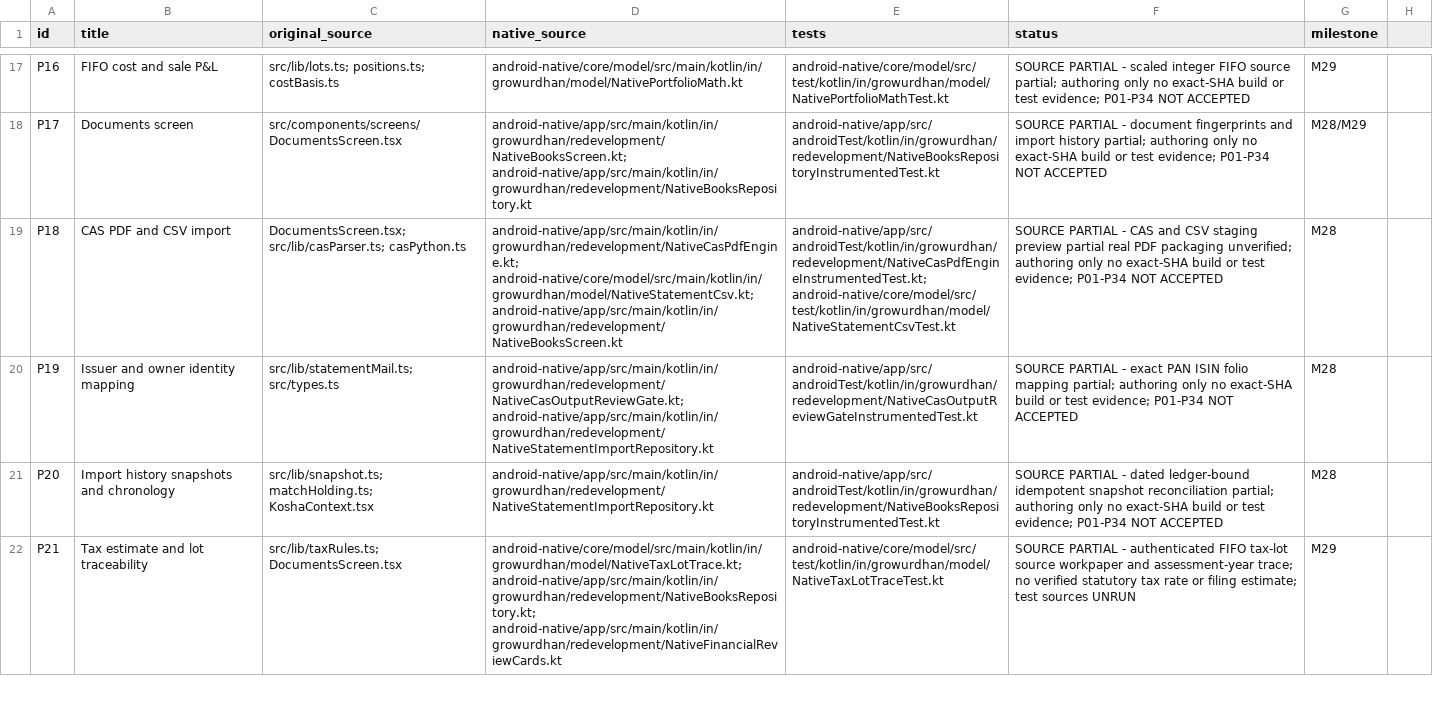
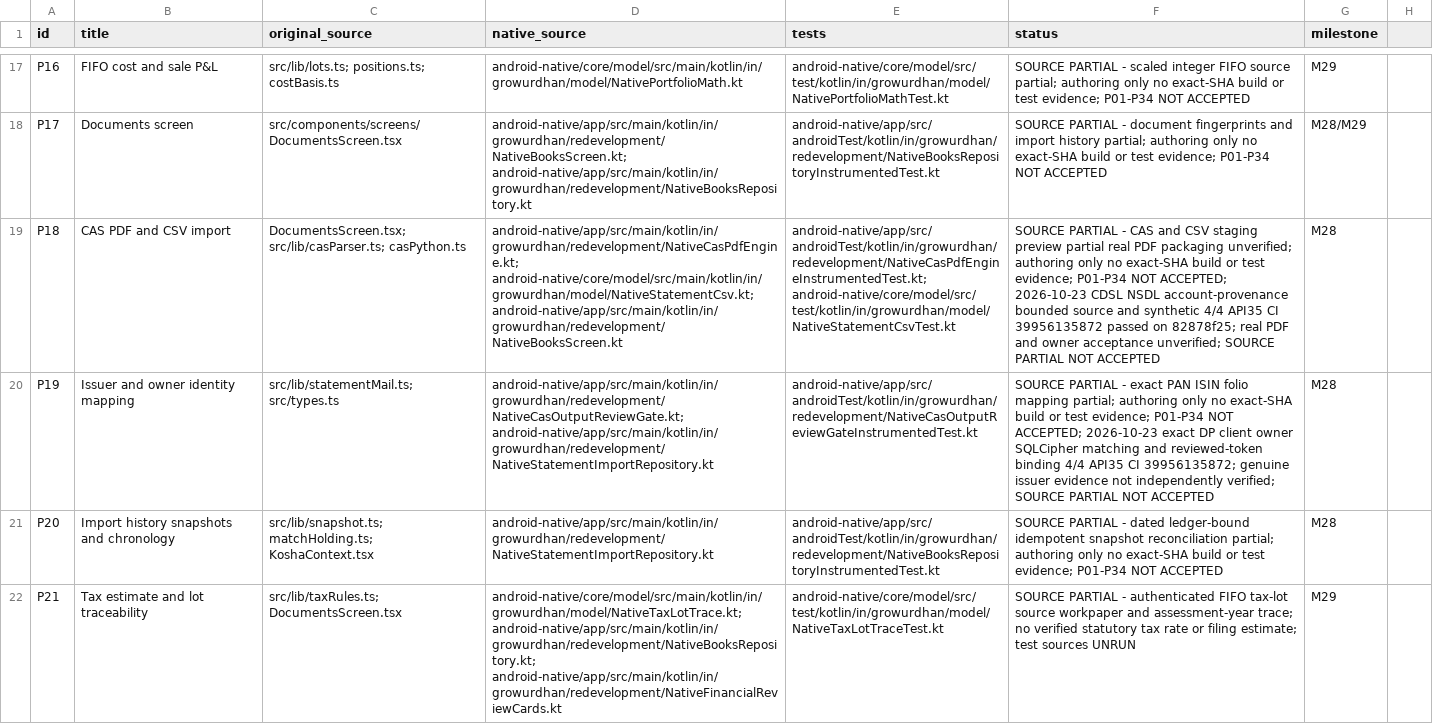
Before and after one commit to shahvikask/kosha, a CSV file: docs/implementation/parity-register.csv, drawn as a sheet; only a part is shown, gaps mark what is left out; the diff names each change by its address in the sheet, - before the commit and + after, or states it on an @@ line.

Commit message:
docs(native): record exact-SHA custody provenance 4-case PASS and Phase 2 acceptance gap [skip ci]

```diff
--- a/docs/implementation/parity-register.csv
+++ b/docs/implementation/parity-register.csv
-F19 (status): …P01-P34 NOT ACCEPTED
+F19 (status): …P01-P34 NOT ACCEPTED; 2026-10-23 CDSL NSDL account-provenance bounded source and synthetic 4/4 API35 CI 39956135872 passed on 82878f25; real PDF and owner acceptance unverified; SOURCE PARTIAL NOT ACCEPTED
-F20 (status): …P01-P34 NOT ACCEPTED
+F20 (status): …P01-P34 NOT ACCEPTED; 2026-10-23 exact DP client owner SQLCipher matching and reviewed-token binding 4/4 API35 CI 39956135872; genuine issuer evidence not independently verified; SOURCE PARTIAL NOT ACCEPTED
```
Also changed, not shown: 4 other files.
